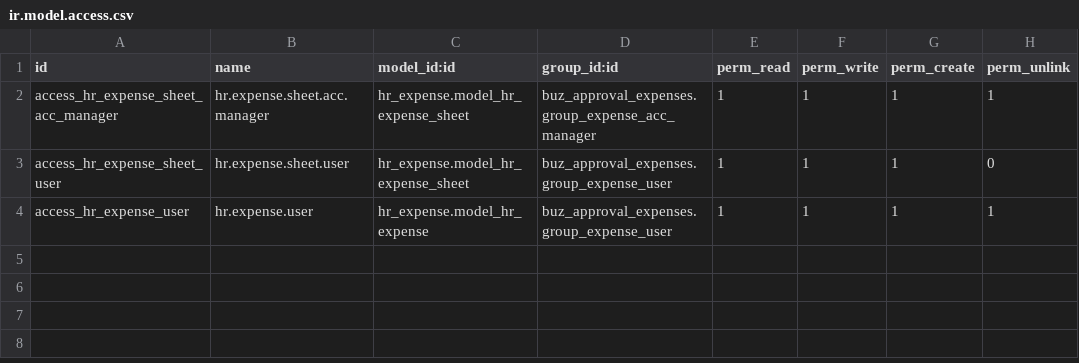
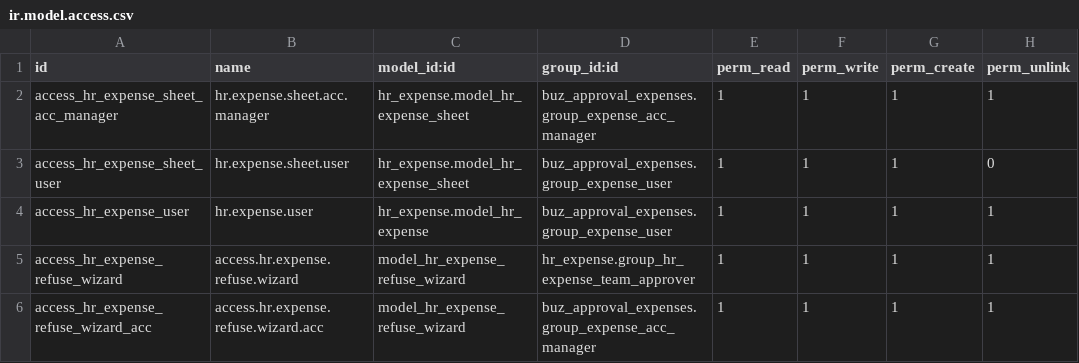
Before and after one commit to apcball/apcball, a CSV file: buz_approval_expenses/security/ir.model.access.csv, drawn as a sheet; the diff names each change by its address in the sheet, - before the commit and + after, or states it on an @@ line.

```diff
--- a/buz_approval_expenses/security/ir.model.access.csv
+++ b/buz_approval_expenses/security/ir.model.access.csv
+row 5: access_hr_expense_refuse_wizard | access.hr.expense.refuse.wizard | model_hr_expense_refuse_wizard | hr_expense.group_hr_expense_team_approver | 1 | 1 | 1 | 1
+row 6: access_hr_expense_refuse_wizard_acc | access.hr.expense.refuse.wizard.acc | model_hr_expense_refuse_wizard | buz_approval_expenses.group_expense_acc_manager | 1 | 1 | 1 | 1
```
Also changed, not shown: 35 other files.
